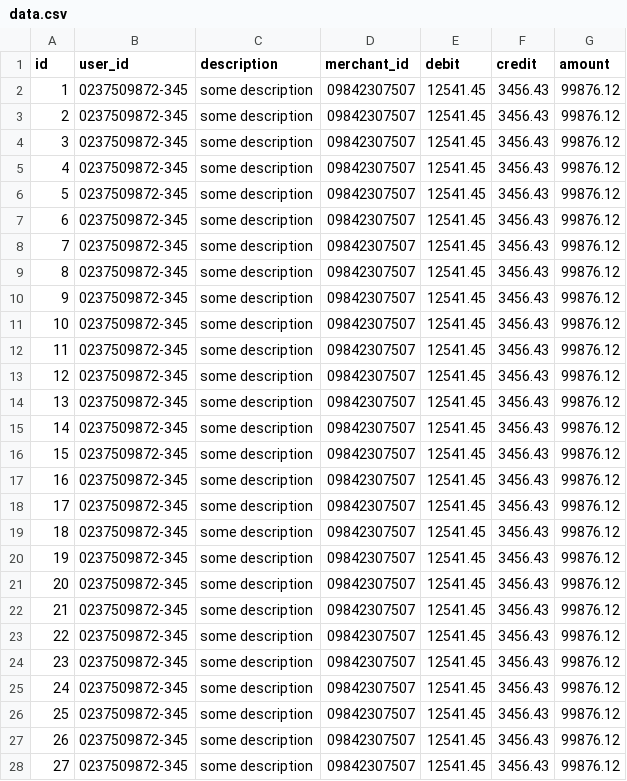
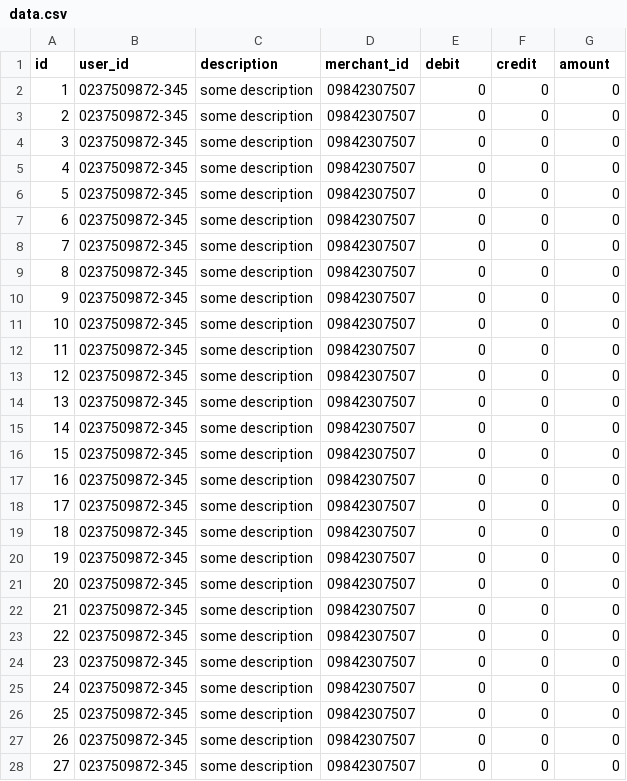
Before and after one commit to jcorum11/web-homework, a CSV file: webapp/data.csv, drawn as a sheet; only a part is shown; the diff covers the shown part only.

```diff
--- a/webapp/data.csv
+++ b/webapp/data.csv
@@ -1,28 +1,28 @@
 id,user_id,description,merchant_id,debit,credit,amount
-1,0237509872-345,some description,09842307507,12541.45,3456.43,99876.12
-2,0237509872-345,some description,09842307507,12541.45,3456.43,99876.12
-3,0237509872-345,some description,09842307507,12541.45,3456.43,99876.12
-4,0237509872-345,some description,09842307507,12541.45,3456.43,99876.12
-5,0237509872-345,some description,09842307507,12541.45,3456.43,99876.12
-6,0237509872-345,some description,09842307507,12541.45,3456.43,99876.12
-7,0237509872-345,some description,09842307507,12541.45,3456.43,99876.12
-8,0237509872-345,some description,09842307507,12541.45,3456.43,99876.12
-9,0237509872-345,some description,09842307507,12541.45,3456.43,99876.12
-10,0237509872-345,some description,09842307507,12541.45,3456.43,99876.12
-11,0237509872-345,some description,09842307507,12541.45,3456.43,99876.12
-12,0237509872-345,some description,09842307507,12541.45,3456.43,99876.12
-13,0237509872-345,some description,09842307507,12541.45,3456.43,99876.12
-14,0237509872-345,some description,09842307507,12541.45,3456.43,99876.12
-15,0237509872-345,some description,09842307507,12541.45,3456.43,99876.12
-16,0237509872-345,some description,09842307507,12541.45,3456.43,99876.12
-17,0237509872-345,some description,09842307507,12541.45,3456.43,99876.12
-18,0237509872-345,some description,09842307507,12541.45,3456.43,99876.12
-19,0237509872-345,some description,09842307507,12541.45,3456.43,99876.12
-20,0237509872-345,some description,09842307507,12541.45,3456.43,99876.12
-21,0237509872-345,some description,09842307507,12541.45,3456.43,99876.12
-22,0237509872-345,some description,09842307507,12541.45,3456.43,99876.12
-23,0237509872-345,some description,09842307507,12541.45,3456.43,99876.12
-24,0237509872-345,some description,09842307507,12541.45,3456.43,99876.12
-25,0237509872-345,some description,09842307507,12541.45,3456.43,99876.12
-26,0237509872-345,some description,09842307507,12541.45,3456.43,99876.12
-27,0237509872-345,some description,09842307507,12541.45,3456.43,99876.12
+1,0237509872-345,some description,09842307507,0,0,0
+2,0237509872-345,some description,09842307507,0,0,0
+3,0237509872-345,some description,09842307507,0,0,0
+4,0237509872-345,some description,09842307507,0,0,0
+5,0237509872-345,some description,09842307507,0,0,0
+6,0237509872-345,some description,09842307507,0,0,0
+7,0237509872-345,some description,09842307507,0,0,0
+8,0237509872-345,some description,09842307507,0,0,0
+9,0237509872-345,some description,09842307507,0,0,0
+10,0237509872-345,some description,09842307507,0,0,0
+11,0237509872-345,some description,09842307507,0,0,0
+12,0237509872-345,some description,09842307507,0,0,0
+13,0237509872-345,some description,09842307507,0,0,0
+14,0237509872-345,some description,09842307507,0,0,0
+15,0237509872-345,some description,09842307507,0,0,0
+16,0237509872-345,some description,09842307507,0,0,0
+17,0237509872-345,some description,09842307507,0,0,0
+18,0237509872-345,some description,09842307507,0,0,0
+19,0237509872-345,some description,09842307507,0,0,0
+20,0237509872-345,some description,09842307507,0,0,0
+21,0237509872-345,some description,09842307507,0,0,0
+22,0237509872-345,some description,09842307507,0,0,0
+23,0237509872-345,some description,09842307507,0,0,0
+24,0237509872-345,some description,09842307507,0,0,0
+25,0237509872-345,some description,09842307507,0,0,0
+26,0237509872-345,some description,09842307507,0,0,0
+27,0237509872-345,some description,09842307507,0,0,0
```
Also changed, not shown: 36 edited cells elsewhere in this file, 10 other files.
